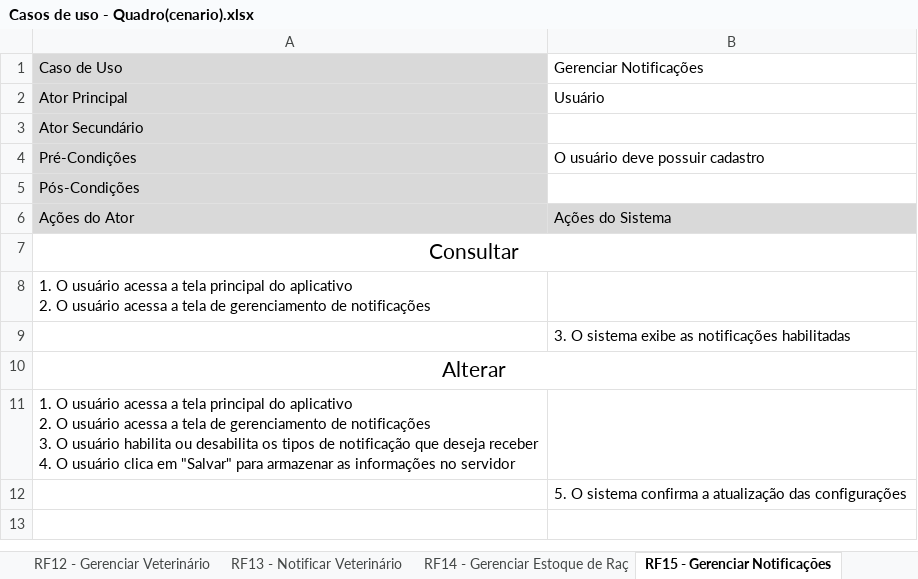
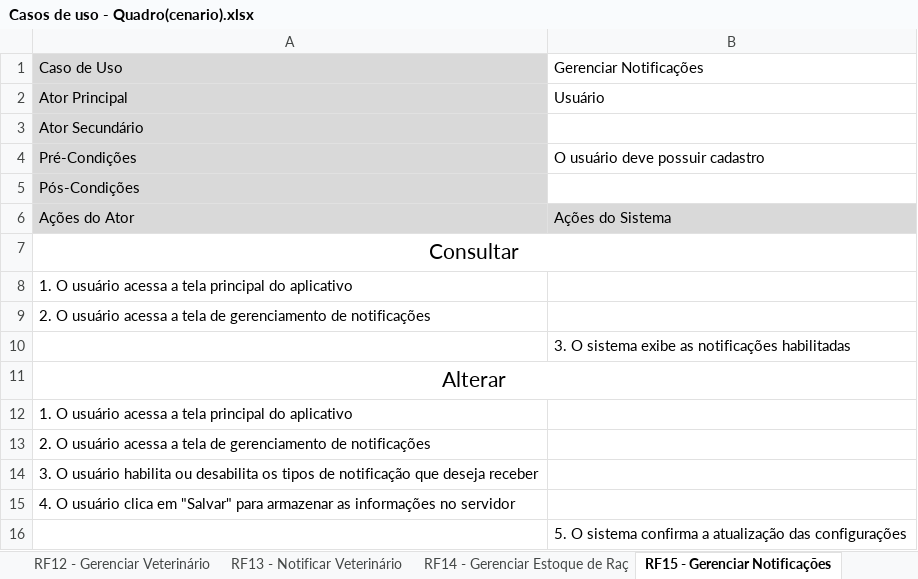
Before and after one commit to leandrocscruz/ES2N_Capivara_Empacada, an Excel workbook: Arquivo/Casos de Uso/Casos de uso - Quadro(cenario).xlsx, sheet RF15 - Gerenciar Notificações, drawn as a sheet; values as stored, in another font and other column widths than the file's, no borders; addresses are those after the commit; ↵ is a line break in a cell; the diff names each change by its address in the sheet, - before the commit and + after, or states it on an @@ line.

```diff
--- a/Arquivo/Casos de Uso/Casos de uso - Quadro(cenario).xlsx (sheet RF15 - Gerenciar Notificações)
+++ b/Arquivo/Casos de Uso/Casos de uso - Quadro(cenario).xlsx (sheet RF15 - Gerenciar Notificações)
-A8: …do aplicativo ↵ 2. O usuário acessa a tela de gerenciamento de notificações
+A8: …do aplicativo
+row 9: 2. O usuário acessa a tela de gerenciamento de notificações
-A12: …do aplicativo ↵ 2. O usuário acessa a tela de gerenciamento de notificações ↵ 3. O usuário habilita ou desabilita os tipos de notificação que deseja receber ↵ 4. O usuário clica em "Salvar" para armazenar as informações no servidor
+A12: …do aplicativo
+row 13: 2. O usuário acessa a tela de gerenciamento de notificações
+row 14: 3. O usuário habilita ou desabilita os tipos de notificação que deseja receber
+row 15: 4. O usuário clica em "Salvar" para armazenar as informações no servidor
```
Also changed, not shown: sheet RF11 - Gerenciar Usuário, sheet RF12 - Gerenciar Veterinário, sheet RF14 - Gerenciar Estoque de Raç, sheet RF016 - Gerenciar comando de vo, sheet RF13 - Notificar Veterinário, sheet RF018 - Enviar dados Equipament, 1 more sheet.
